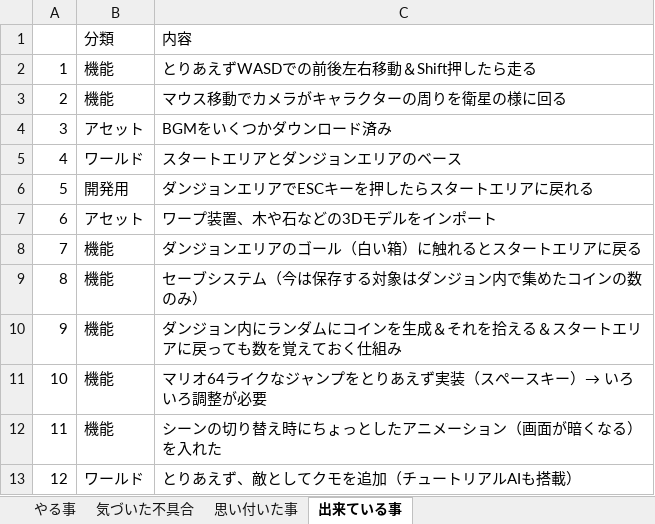
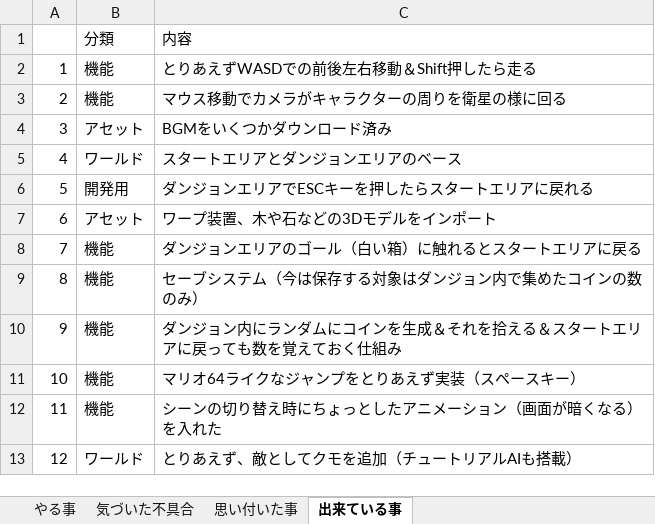
Before and after one commit to Wonchul-Jung88/Indie_Game_Challenge, an Excel workbook: Indie Game Challenge/Assets/Document/タスク.xlsx, sheet 出来ている事, drawn as a sheet; values as stored, in another font and other column widths than the file's, no borders; the diff names each change by its address in the sheet, - before the commit and + after, or states it on an @@ line.

```diff
--- a/Indie Game Challenge/Assets/Document/タスク.xlsx (sheet 出来ている事)
+++ b/Indie Game Challenge/Assets/Document/タスク.xlsx (sheet 出来ている事)
-C11: マリオ64ライクなジャンプをとりあえず実装（スペースキー）→ いろいろ調整が必要
+C11: マリオ64ライクなジャンプをとりあえず実装（スペースキー）
```
Also changed, not shown: sheet やる事.
